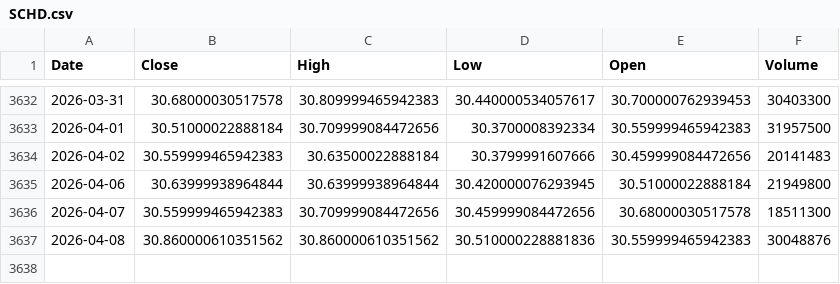
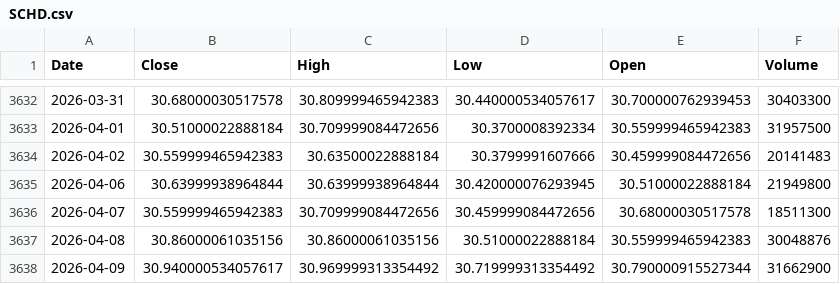
Before and after one commit to kittycapital/asset-forecast, a CSV file: data/raw/SCHD.csv, drawn as a sheet; only a part is shown, gaps mark what is left out.

```diff
--- a/data/raw/SCHD.csv
+++ b/data/raw/SCHD.csv
@@ -3636,2 +3636,3 @@ Date,Close,High,Low,Open,Volume
 2026-04-07,30.559999465942383,30.709999084472656,30.459999084472656,30.68000030517578,18511300
-2026-04-08,30.860000610351562,30.860000610351562,30.510000228881836,30.559999465942383,30048876
+2026-04-08,30.86000061035156,30.86000061035156,30.51000022888184,30.559999465942383,30048876
+2026-04-09,30.940000534057617,30.969999313354492,30.719999313354492,30.790000915527344,31662900
```
Also changed, not shown: data/raw/EWY.csv, data/raw/IWM.csv, 44 other files.
